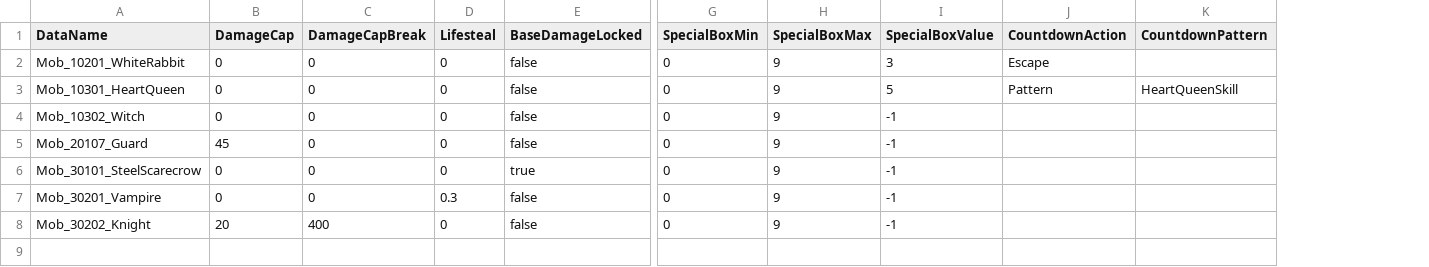
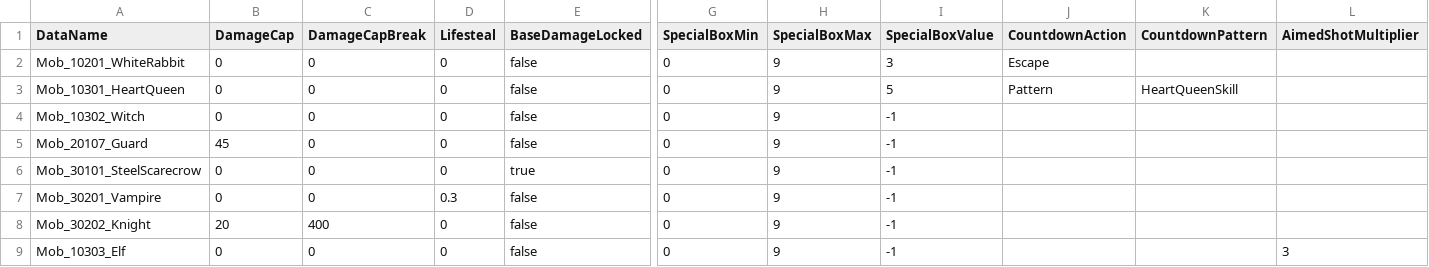
Before and after one commit to Lazagga/GoldfishWalking, a TSV file: Assets/Data/Raw/MonsterRules.tsv, drawn as a sheet; only a part is shown, gaps mark what is left out; rows hold the shown columns only; the diff names each change by its address in the sheet, - before the commit and + after, or states it on an @@ line.

Commit message:
feat: elf aim pattern

```diff
--- a/Assets/Data/Raw/MonsterRules.tsv
+++ b/Assets/Data/Raw/MonsterRules.tsv
+column L (AimedShotMultiplier), empty
+row 9: Mob_10303_Elf | 0 | 0 | 0 | false | 0 | 9 | -1 |  |  | 3
```
Also changed, not shown: 6 other files.
